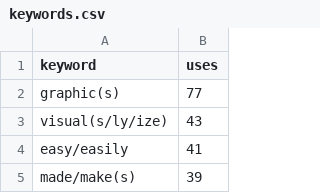
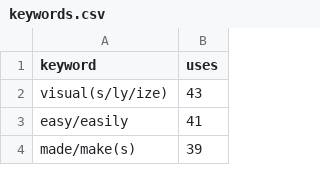
Before and after one commit to Anna-Nirvana/TVNews, a CSV file: keywords.csv, drawn as a sheet; only a part is shown; the diff names each change by its address in the sheet, - before the commit and + after, or states it on an @@ line.

Commit message:
add test files for merged keyword viz

```diff
--- a/keywords.csv
+++ b/keywords.csv
-row 2: graphic(s) | 77
```
Also changed, not shown: 4 other files.
